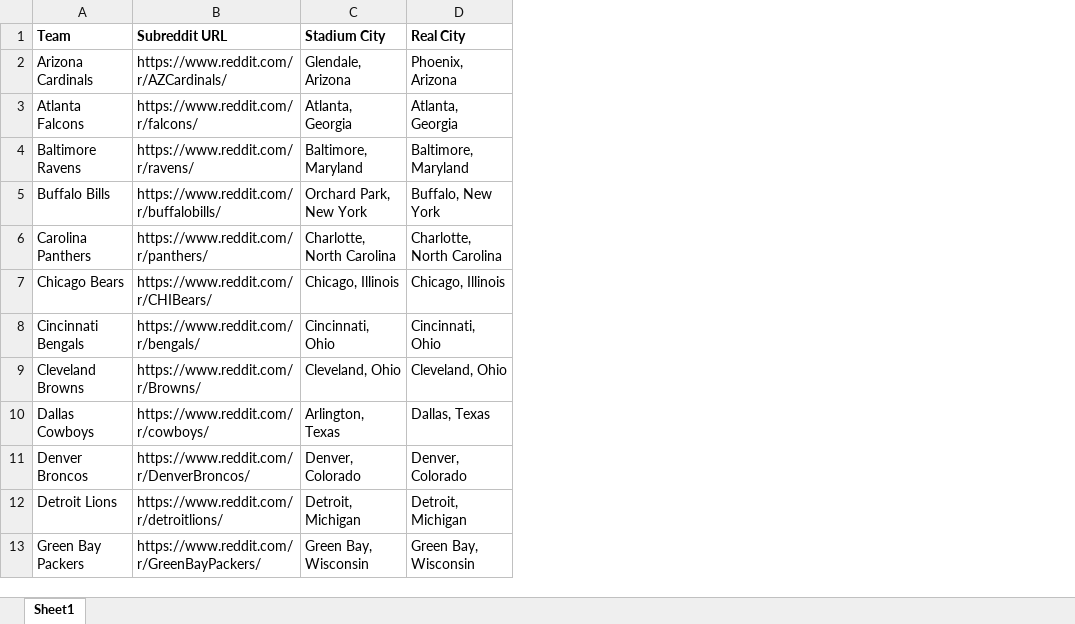
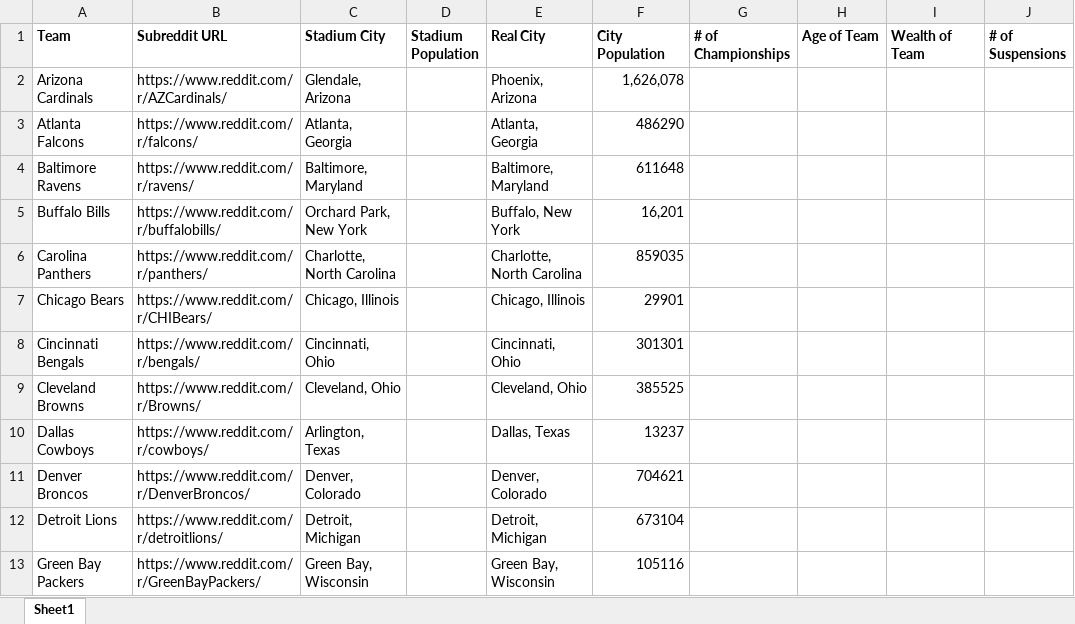
Before and after one commit to cvergara93/ETL-Project, an Excel workbook: Teams.xlsx, sheet Sheet1, drawn as a sheet; only a part is shown; values as stored, in another font and other column widths than the file's, no borders; the diff names each change by its address in the sheet, - before the commit and + after, or states it on an @@ line.

Commit message:
Add files via upload

```diff
--- a/Teams.xlsx (sheet Sheet1)
+++ b/Teams.xlsx (sheet Sheet1)
+column D (Stadium Population), empty
+column F (City Population), rows 2-13: 1,626,078 | 486290 | 611648 | 16,201 | 859035 | 29901 | 301301 | 385525 | 13237 | 704621 | 673104 | 105116
+column G (# of Championships), empty
+column H (Age of Team), empty
+column I (Wealth of Team), empty
+column J (# of Suspensions), empty
```
